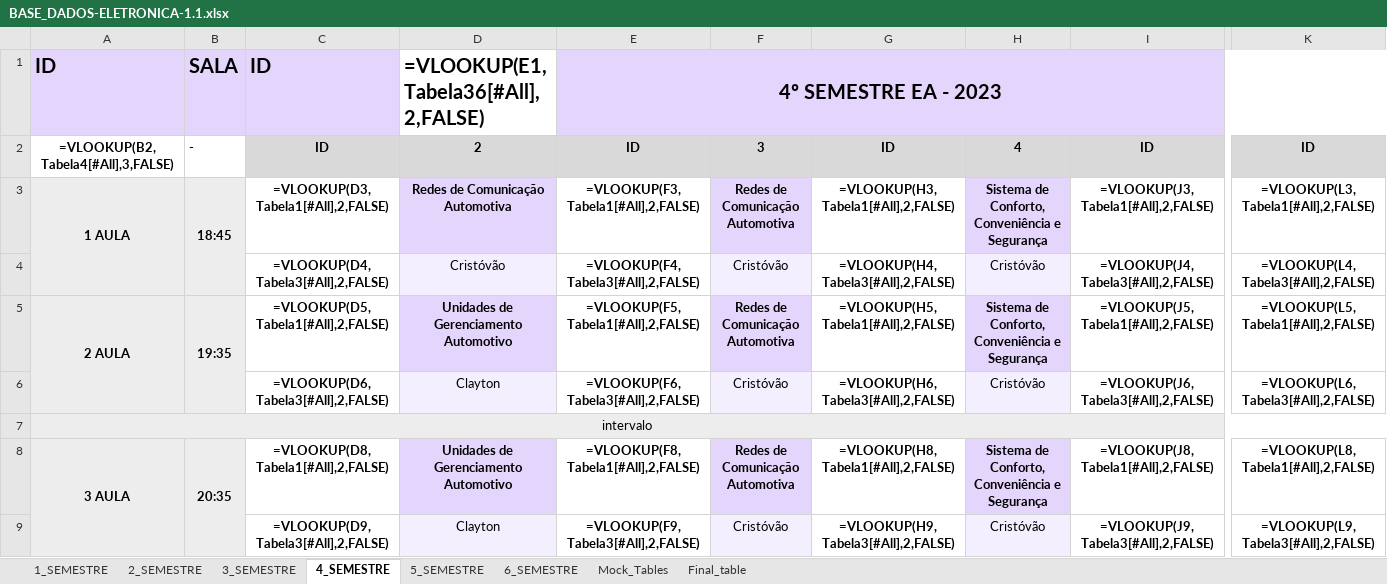
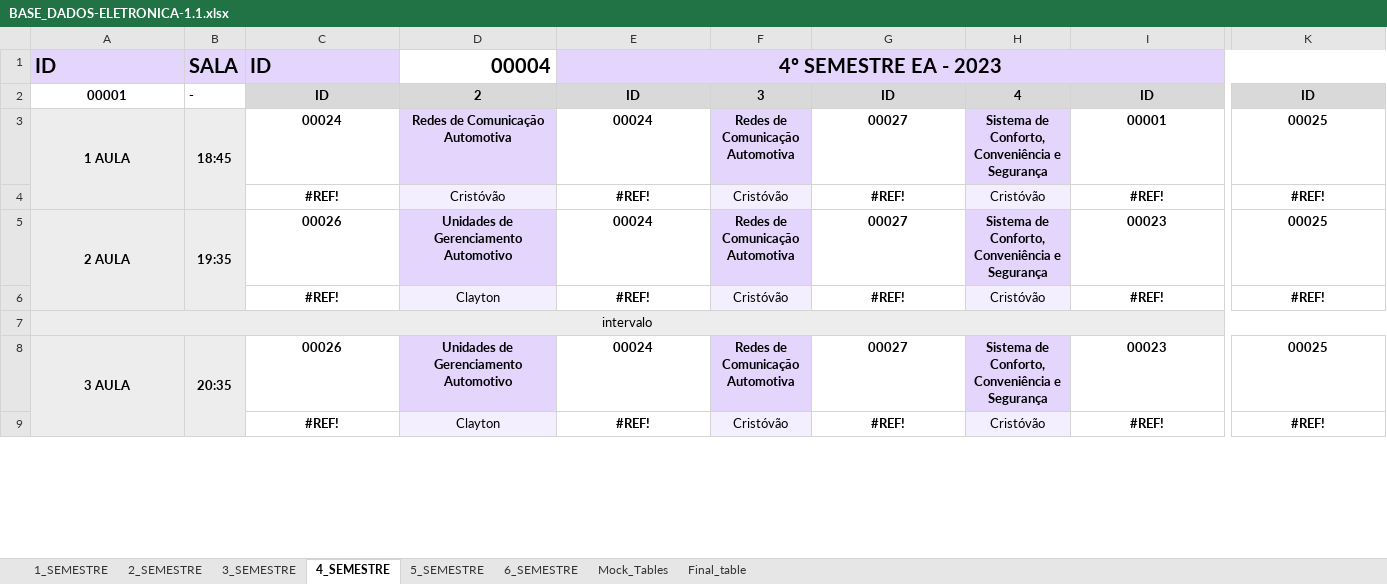
Before and after one commit to isaac-goncalves/gerenciamento-de-salas-V0.1, an Excel workbook: Python ETL/BASE_DADOS-ELETRONICA-1.1.xlsx, sheet 4_SEMESTRE, drawn as a sheet; only a part is shown, gaps mark what is left out; values as stored, in another font and other column widths than the file's, no borders; formulas without a stored value are shown as written; the diff covers the shown part only; the diff names each change by its address in the sheet, - before the commit and + after, or states it on an @@ line.

```diff
--- a/Python ETL/BASE_DADOS-ELETRONICA-1.1.xlsx (sheet 4_SEMESTRE)
+++ b/Python ETL/BASE_DADOS-ELETRONICA-1.1.xlsx (sheet 4_SEMESTRE)
-D1: =VLOOKUP(E1,Tabela36[#All],2,FALSE)
+D1: 00004
-A2: =VLOOKUP(B2,Tabela4[#All],3,FALSE)
+A2: 00001
-C3: =VLOOKUP(D3,Tabela1[#All],2,FALSE)
+C3: 00024
-E3: =VLOOKUP(F3,Tabela1[#All],2,FALSE)
+E3: 00024
-G3: =VLOOKUP(H3,Tabela1[#All],2,FALSE)
+G3: 00027
-I3: =VLOOKUP(J3,Tabela1[#All],2,FALSE)
+I3: 00001
-K3: =VLOOKUP(L3,Tabela1[#All],2,FALSE)
+K3: 00025
-C4: =VLOOKUP(D4,Tabela3[#All],2,FALSE)
+C4: #REF!
-E4: =VLOOKUP(F4,Tabela3[#All],2,FALSE)
+E4: #REF!
-G4: =VLOOKUP(H4,Tabela3[#All],2,FALSE)
+G4: #REF!
-I4: =VLOOKUP(J4,Tabela3[#All],2,FALSE)
+I4: #REF!
-K4: =VLOOKUP(L4,Tabela3[#All],2,FALSE)
+K4: #REF!
-C5: =VLOOKUP(D5,Tabela1[#All],2,FALSE)
+C5: 00026
-E5: =VLOOKUP(F5,Tabela1[#All],2,FALSE)
+E5: 00024
-G5: =VLOOKUP(H5,Tabela1[#All],2,FALSE)
+G5: 00027
-I5: =VLOOKUP(J5,Tabela1[#All],2,FALSE)
+I5: 00023
-K5: =VLOOKUP(L5,Tabela1[#All],2,FALSE)
+K5: 00025
-C6: =VLOOKUP(D6,Tabela3[#All],2,FALSE)
+C6: #REF!
-E6: =VLOOKUP(F6,Tabela3[#All],2,FALSE)
+E6: #REF!
-G6: =VLOOKUP(H6,Tabela3[#All],2,FALSE)
+G6: #REF!
-I6: =VLOOKUP(J6,Tabela3[#All],2,FALSE)
+I6: #REF!
-K6: =VLOOKUP(L6,Tabela3[#All],2,FALSE)
+K6: #REF!
-C8: =VLOOKUP(D8,Tabela1[#All],2,FALSE)
+C8: 00026
-E8: =VLOOKUP(F8,Tabela1[#All],2,FALSE)
+E8: 00024
-G8: =VLOOKUP(H8,Tabela1[#All],2,FALSE)
+G8: 00027
-I8: =VLOOKUP(J8,Tabela1[#All],2,FALSE)
+I8: 00023
-K8: =VLOOKUP(L8,Tabela1[#All],2,FALSE)
+K8: 00025
-C9: =VLOOKUP(D9,Tabela3[#All],2,FALSE)
+C9: #REF!
-E9: =VLOOKUP(F9,Tabela3[#All],2,FALSE)
+E9: #REF!
-G9: =VLOOKUP(H9,Tabela3[#All],2,FALSE)
+G9: #REF!
-I9: =VLOOKUP(J9,Tabela3[#All],2,FALSE)
+I9: #REF!
-K9: =VLOOKUP(L9,Tabela3[#All],2,FALSE)
+K9: #REF!
```
Also changed, not shown: 20 edited cells elsewhere in this sheet, sheet Final_table, sheet Mock_Tables, sheet 6_SEMESTRE, sheet 5_SEMESTRE, sheet 3_SEMESTRE, sheet 2_SEMESTRE, 1 more sheet, 34 other files.
